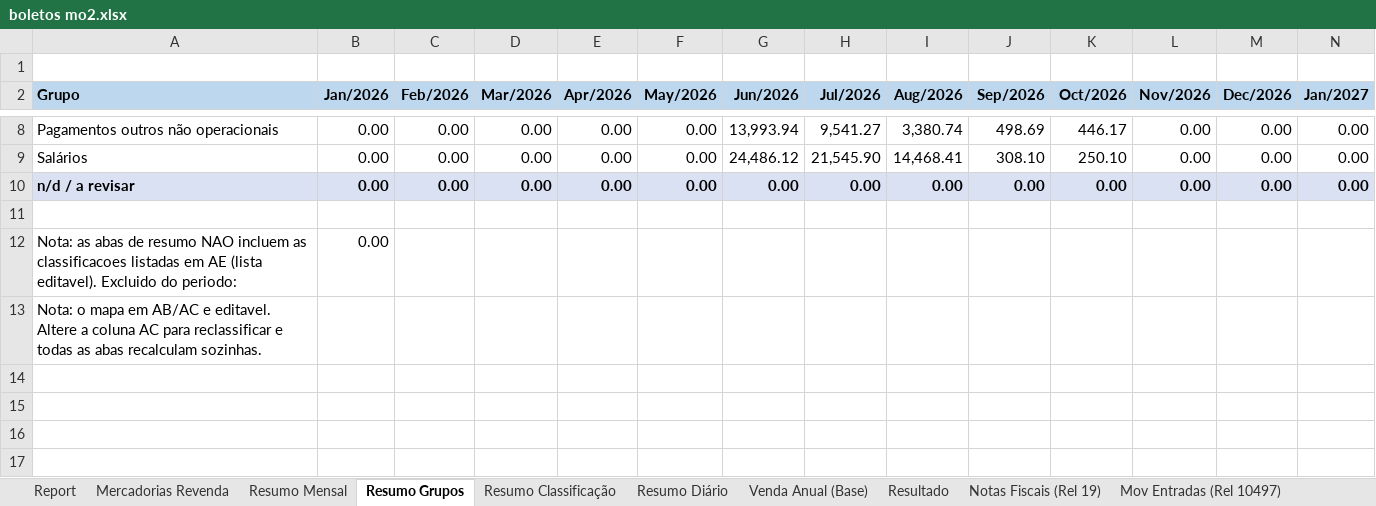
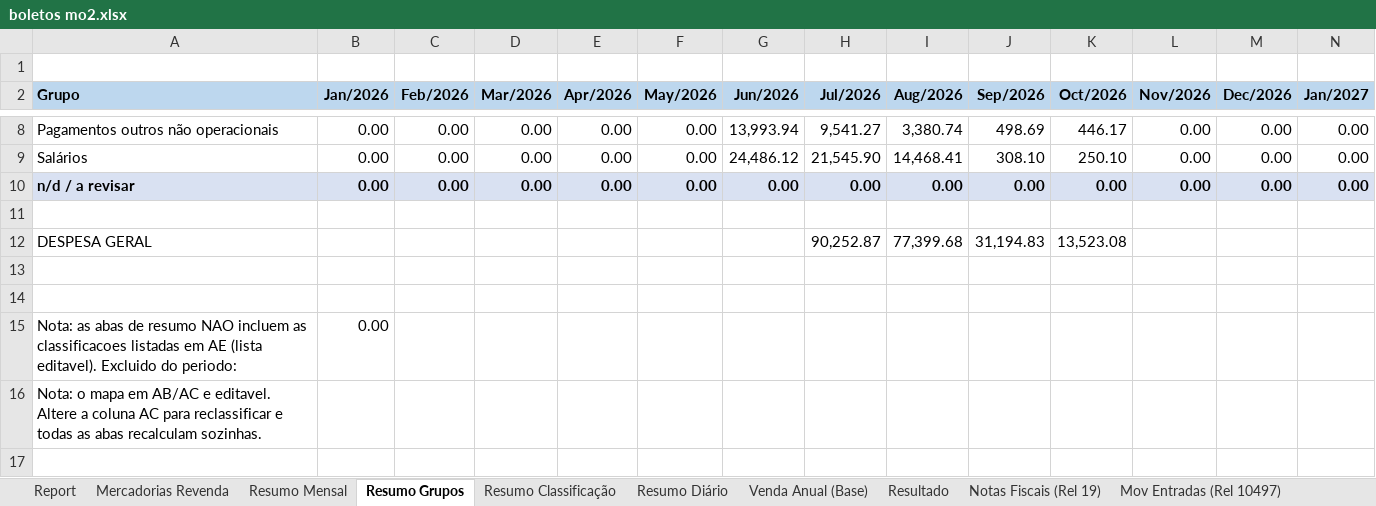
Before and after one commit to neilianesilva2408-collab/boletos---mercadinho, an Excel workbook: boletos mo2.xlsx, sheet Resumo Grupos, drawn as a sheet; only a part is shown, gaps mark what is left out; the shorter side is filled out with more unchanged rows; values as stored, in another font and other column widths than the file's, no borders; rows hold the shown columns only; the diff names each change by its address in the sheet, - before the commit and + after, or states it on an @@ line.

```diff
--- a/boletos mo2.xlsx (sheet Resumo Grupos)
+++ b/boletos mo2.xlsx (sheet Resumo Grupos)
+row 12: DESPESA GERAL |  |  |  |  |  |  | 90,252.87 | 77,399.68 | 31,194.83 | 13,523.08
+row 13: (empty)
+row 14: (empty)
```
Also changed, not shown: boletos mo4.xlsx, 1 other file.
